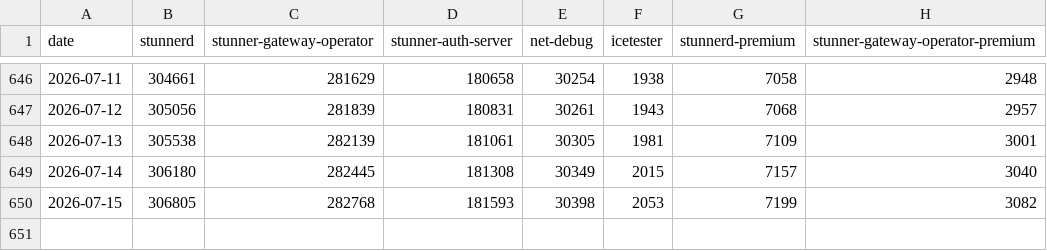
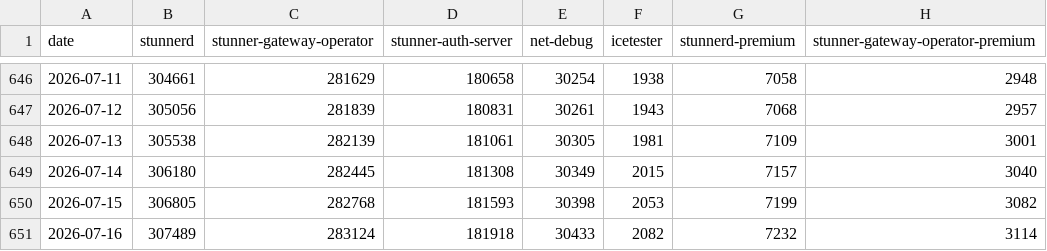
Before and after one commit to l7mp/image-pull-stats, a CSV file: pull-stats.csv, drawn as a sheet; only a part is shown, gaps mark what is left out; the diff names each change by its address in the sheet, - before the commit and + after, or states it on an @@ line.

Commit message:
Add new data points at 2026-07-16

```diff
--- a/pull-stats.csv
+++ b/pull-stats.csv
+row 651: 2026-07-16 | 307489 | 283124 | 181918 | 30433 | 2082 | 7232 | 3114
```
